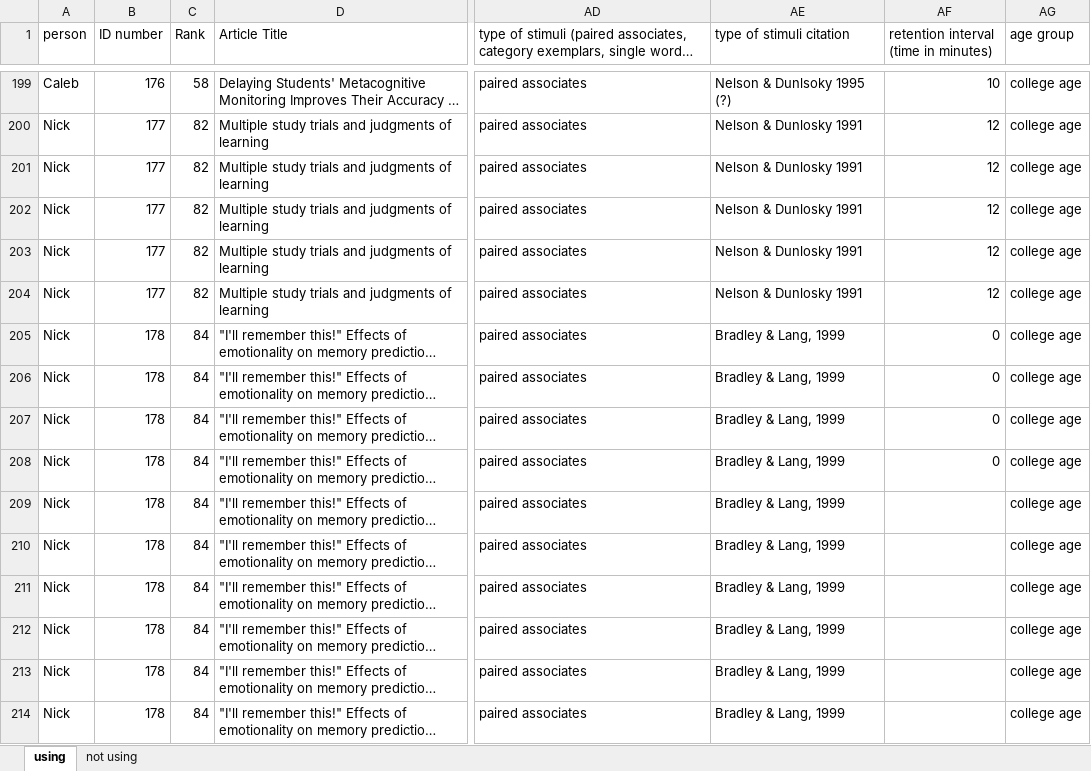
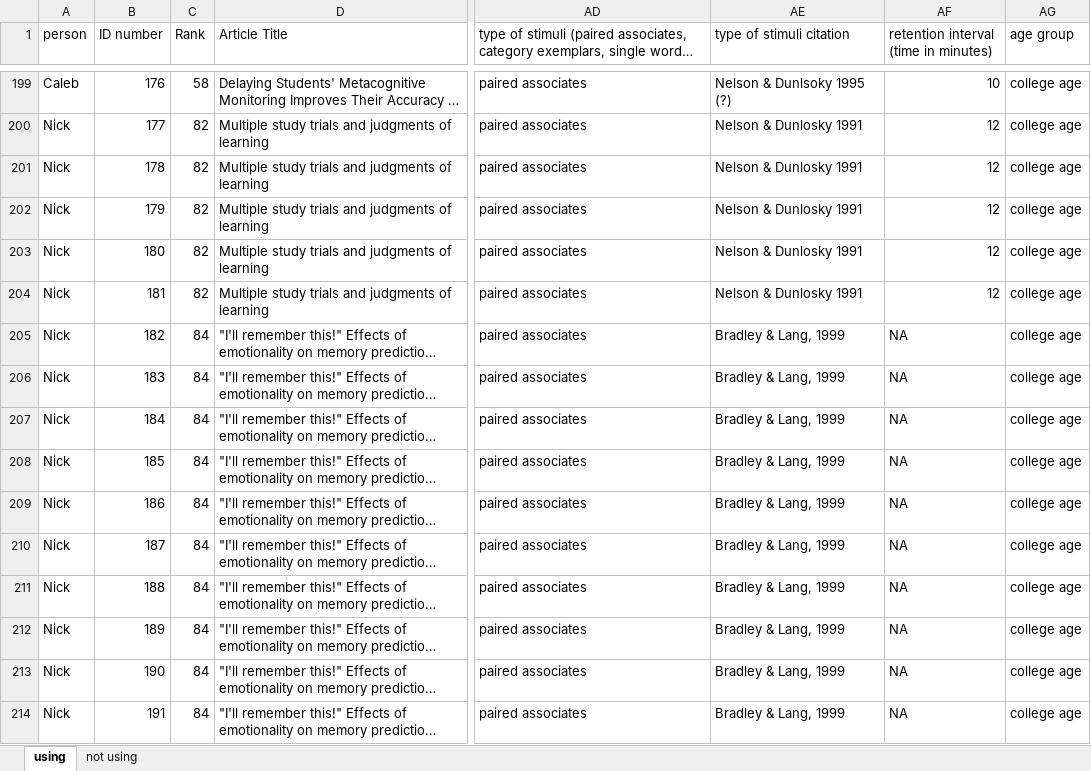
Before and after one commit to doomlab/JoL-Meta, an Excel workbook: JOLMetaData.xlsx, sheet using, drawn as a sheet; only a part is shown, gaps mark what is left out; long unchanged cells end in …; values as stored, in another font and other column widths than the file's, no borders; the diff covers the shown part only; the diff names each change by its address in the sheet, - before the commit and + after, or states it on an @@ line.

Commit message:
85-89

```diff
--- a/JOLMetaData.xlsx (sheet using)
+++ b/JOLMetaData.xlsx (sheet using)
-B201 (ID number): 177
+B201 (ID number): 178
-B202 (ID number): 177
+B202 (ID number): 179
-B203 (ID number): 177
+B203 (ID number): 180
-B204 (ID number): 177
+B204 (ID number): 181
-B205 (ID number): 178
+B205 (ID number): 182
-AF205:AF208: 0
+AF205:AF208: NA
-B206 (ID number): 178
+B206 (ID number): 183
-B207 (ID number): 178
+B207 (ID number): 184
-B208 (ID number): 178
+B208 (ID number): 185
-B209 (ID number): 178
+B209 (ID number): 186
-AF209:AF214: (empty)
+AF209:AF214: NA
-B210 (ID number): 178
+B210 (ID number): 187
-B211 (ID number): 178
+B211 (ID number): 188
-B212 (ID number): 178
+B212 (ID number): 189
-B213 (ID number): 178
+B213 (ID number): 190
-B214 (ID number): 178
+B214 (ID number): 191
```
Also changed, not shown: 29 added rows and 9 edited cells elsewhere in this sheet.
